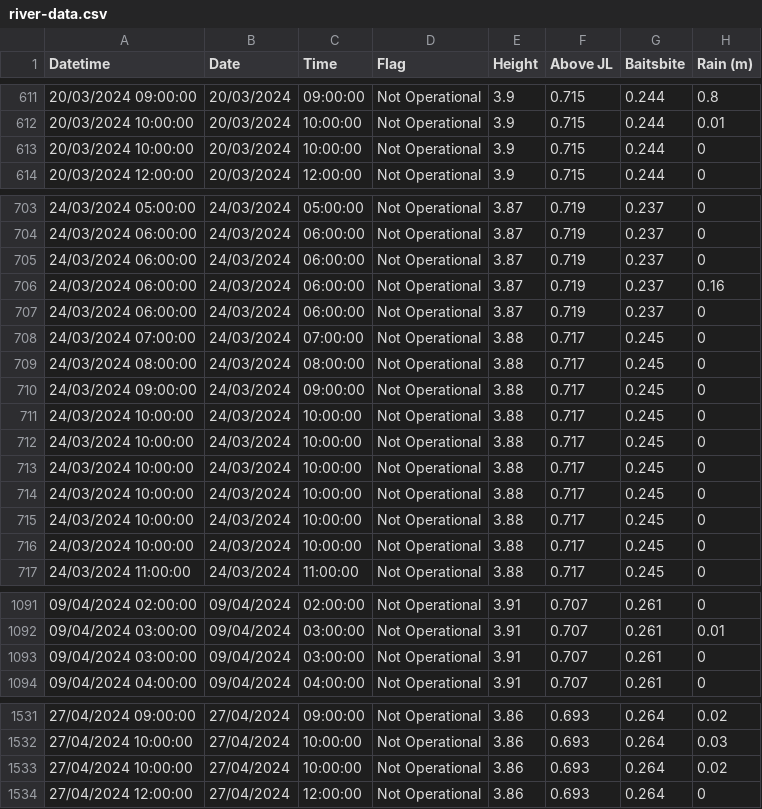
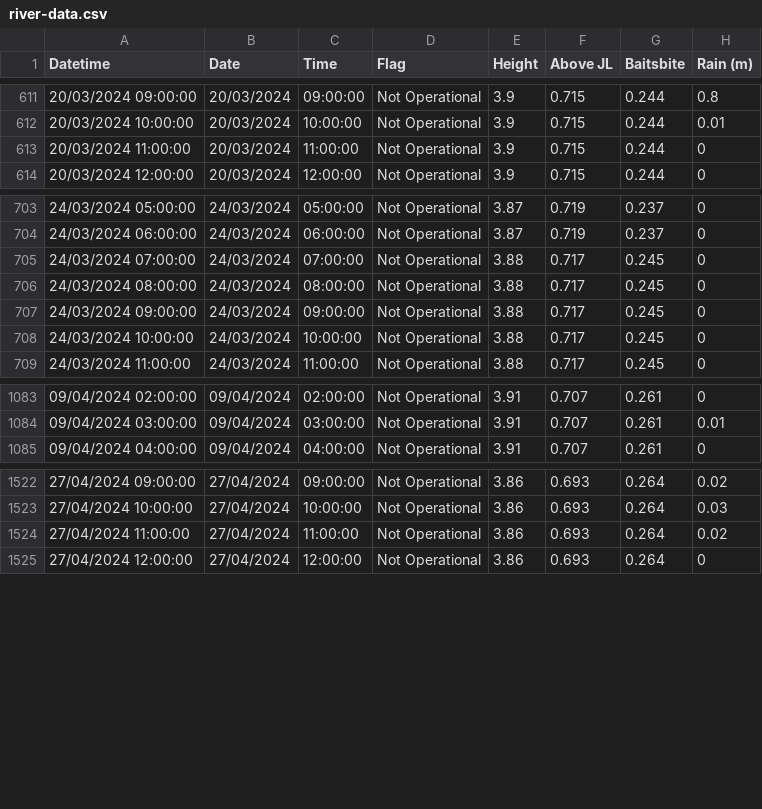
Before and after one commit to ScottHislop/RiverHeightPredictions, a CSV file: data/river-data.csv, drawn as a sheet; only a part is shown, gaps mark what is left out; the diff covers the shown part only.

```diff
--- a/data/river-data.csv
+++ b/data/river-data.csv
@@ -612,3 +612,3 @@
 "20/03/2024 10:00:00","20/03/2024","10:00:00","Not Operational","3.9","0.715","0.244","0.01"
-"20/03/2024 10:00:00","20/03/2024","10:00:00","Not Operational","3.9","0.715","0.244","0"
+"20/03/2024 11:00:00","20/03/2024","11:00:00","Not Operational","3.9","0.715","0.244","0"
 "20/03/2024 12:00:00","20/03/2024","12:00:00","Not Operational","3.9","0.715","0.244","0"
@@ -704,5 +704,2 @@
 "24/03/2024 06:00:00","24/03/2024","06:00:00","Not Operational","3.87","0.719","0.237","0"
-"24/03/2024 06:00:00","24/03/2024","06:00:00","Not Operational","3.87","0.719","0.237","0"
-"24/03/2024 06:00:00","24/03/2024","06:00:00","Not Operational","3.87","0.719","0.237","0.16"
-"24/03/2024 06:00:00","24/03/2024","06:00:00","Not Operational","3.87","0.719","0.237","0"
 "24/03/2024 07:00:00","24/03/2024","07:00:00","Not Operational","3.88","0.717","0.245","0"
@@ -711,7 +708,2 @@
 "24/03/2024 10:00:00","24/03/2024","10:00:00","Not Operational","3.88","0.717","0.245","0"
-"24/03/2024 10:00:00","24/03/2024","10:00:00","Not Operational","3.88","0.717","0.245","0"
-"24/03/2024 10:00:00","24/03/2024","10:00:00","Not Operational","3.88","0.717","0.245","0"
-"24/03/2024 10:00:00","24/03/2024","10:00:00","Not Operational","3.88","0.717","0.245","0"
-"24/03/2024 10:00:00","24/03/2024","10:00:00","Not Operational","3.88","0.717","0.245","0"
-"24/03/2024 10:00:00","24/03/2024","10:00:00","Not Operational","3.88","0.717","0.245","0"
 "24/03/2024 11:00:00","24/03/2024","11:00:00","Not Operational","3.88","0.717","0.245","0"
@@ -1092,3 +1084,2 @@
 "09/04/2024 03:00:00","09/04/2024","03:00:00","Not Operational","3.91","0.707","0.261","0.01"
-"09/04/2024 03:00:00","09/04/2024","03:00:00","Not Operational","3.91","0.707","0.261","0"
 "09/04/2024 04:00:00","09/04/2024","04:00:00","Not Operational","3.91","0.707","0.261","0"
@@ -1532,3 +1523,3 @@
 "27/04/2024 10:00:00","27/04/2024","10:00:00","Not Operational","3.86","0.693","0.264","0.03"
-"27/04/2024 10:00:00","27/04/2024","10:00:00","Not Operational","3.86","0.693","0.264","0.02"
+"27/04/2024 11:00:00","27/04/2024","11:00:00","Not Operational","3.86","0.693","0.264","0.02"
 "27/04/2024 12:00:00","27/04/2024","12:00:00","Not Operational","3.86","0.693","0.264","0"
```
Also changed, not shown: 2 edited cells elsewhere in this file.
